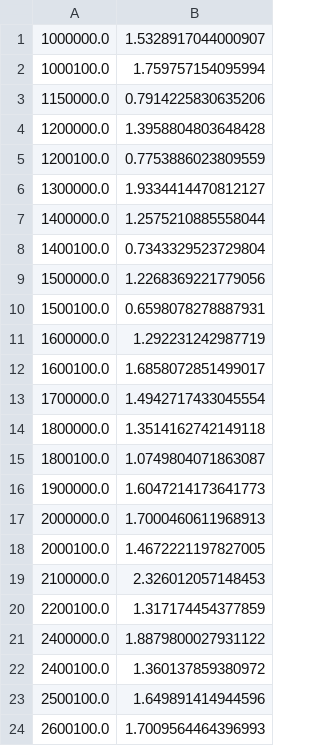
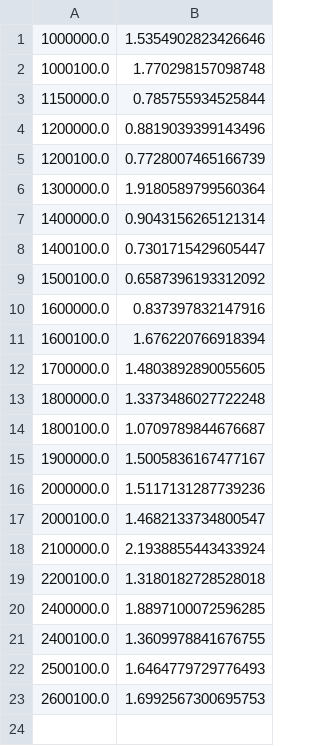
Before and after one commit to ippei-takahashi/Uma, a CSV file: std.csv, drawn as a sheet.

```diff
--- a/std.csv
+++ b/std.csv
@@ -1,24 +1,23 @@
-1000000.0,1.5328917044000907
-1000100.0,1.759757154095994
-1150000.0,0.7914225830635206
-1200000.0,1.3958804803648428
-1200100.0,0.7753886023809559
-1300000.0,1.9334414470812127
-1400000.0,1.2575210885558044
-1400100.0,0.7343329523729804
-1500000.0,1.2268369221779056
-1500100.0,0.6598078278887931
-1600000.0,1.292231242987719
-1600100.0,1.6858072851499017
-1700000.0,1.4942717433045554
-1800000.0,1.3514162742149118
-1800100.0,1.0749804071863087
-1900000.0,1.6047214173641773
-2000000.0,1.7000460611968913
-2000100.0,1.4672221197827005
-2100000.0,2.326012057148453
-2200100.0,1.317174454377859
-2400000.0,1.8879800027931122
-2400100.0,1.360137859380972
-2500100.0,1.649891414944596
-2600100.0,1.7009564464396993
+1000000.0,1.5354902823426646
+1000100.0,1.770298157098748
+1150000.0,0.785755934525844
+1200000.0,0.8819039399143496
+1200100.0,0.7728007465166739
+1300000.0,1.9180589799560364
+1400000.0,0.9043156265121314
+1400100.0,0.7301715429605447
+1500100.0,0.6587396193312092
+1600000.0,0.837397832147916
+1600100.0,1.676220766918394
+1700000.0,1.4803892890055605
+1800000.0,1.3373486027722248
+1800100.0,1.0709789844676687
+1900000.0,1.5005836167477167
+2000000.0,1.5117131287739236
+2000100.0,1.4682133734800547
+2100000.0,2.1938855443433924
+2200100.0,1.3180182728528018
+2400000.0,1.8897100072596285
+2400100.0,1.3609978841676755
+2500100.0,1.6464779729776493
+2600100.0,1.6992567300695753
```
Also changed, not shown: 2 other files.
